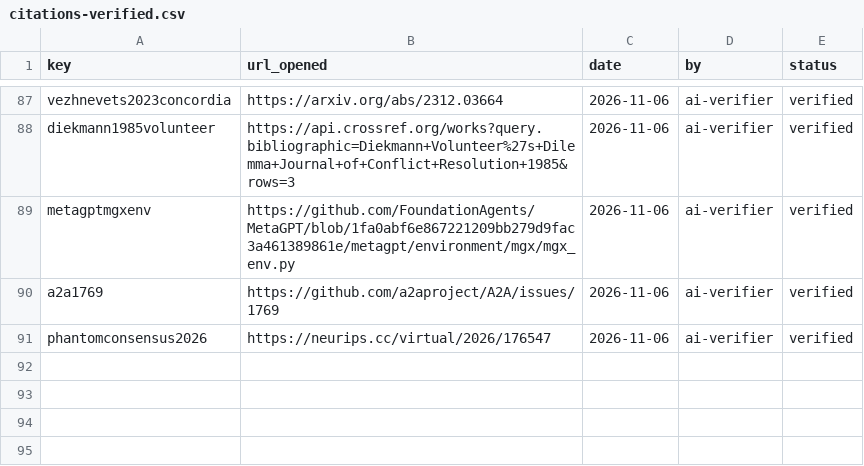
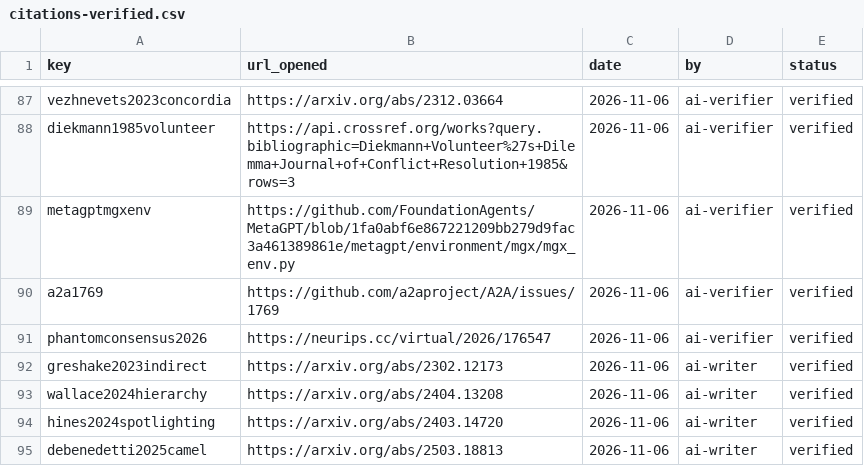
Before and after one commit to ameyypawar/who-tells-the-humans, a CSV file: paper/bib/citations-verified.csv, drawn as a sheet; only a part is shown, gaps mark what is left out.

Commit message:
paper: bib entries for the prompt-injection positioning (review S8)
Greshake et al. 2023 (indirect prompt injection), Wallace et al. 2024 (instruction hierarchy), Hines et al. 2024
(spotlighting) and Debenedetti et al. 2025 (CaMeL). Title, authors and year of each were checked on its arXiv abs page
and the arXiv API record on 2026-11-06 before the entry was added; citations-verified.csv records the URL opened.

```diff
--- a/paper/bib/citations-verified.csv
+++ b/paper/bib/citations-verified.csv
@@ -91 +91,5 @@ a2a1769,https://github.com/a2aproject/A2A/issues/1769,2026-11-06,ai-verifier,ver
 phantomconsensus2026,https://neurips.cc/virtual/2026/176547,2026-11-06,ai-verifier,verified
+greshake2023indirect,https://arxiv.org/abs/2302.12173,2026-11-06,ai-writer,verified
+wallace2024hierarchy,https://arxiv.org/abs/2404.13208,2026-11-06,ai-writer,verified
+hines2024spotlighting,https://arxiv.org/abs/2403.14720,2026-11-06,ai-writer,verified
+debenedetti2025camel,https://arxiv.org/abs/2503.18813,2026-11-06,ai-writer,verified
```
Also changed, not shown: 2 other files.
